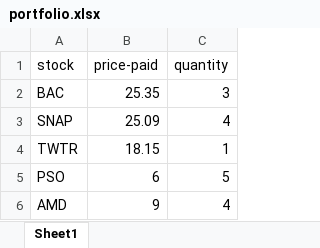
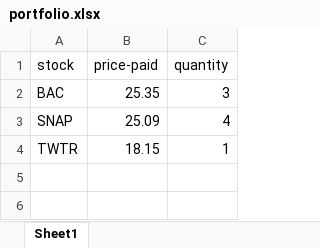
Before and after one commit to shamikh-mill/stock-checker, an Excel workbook: portfolio.xlsx, sheet Sheet1, drawn as a sheet; values as stored, in another font and other column widths than the file's, no borders; the diff names each change by its address in the sheet, - before the commit and + after, or states it on an @@ line.

```diff
--- a/portfolio.xlsx (sheet Sheet1)
+++ b/portfolio.xlsx (sheet Sheet1)
-row 5: PSO | 6 | 5
-row 6: AMD | 9 | 4
```
Also changed, not shown: 2 other files.
